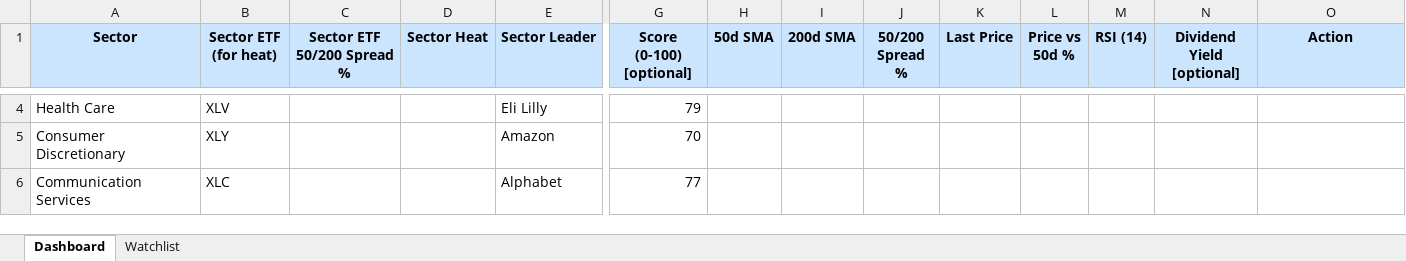
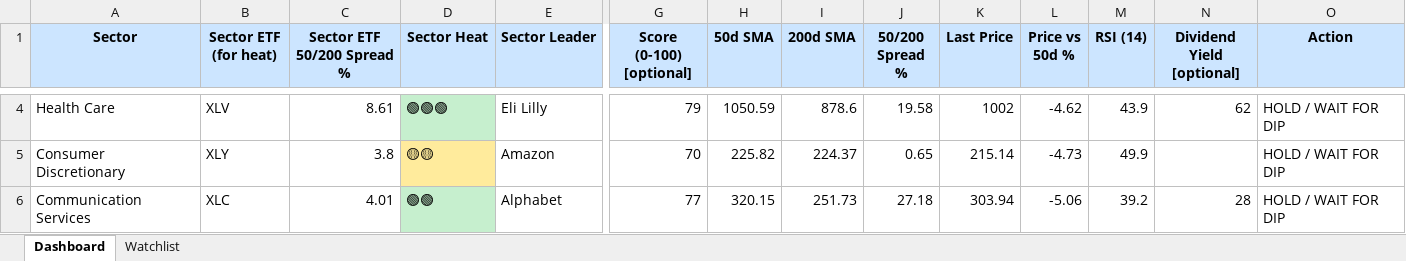
Before and after one commit to pino78521/stocks, an Excel workbook: Pino_Market_Dashboard_Auto.xlsx, sheet Dashboard, drawn as a sheet; only a part is shown, gaps mark what is left out; values as stored, in another font and other column widths than the file's, no borders; the diff covers the shown part only; the diff names each change by its address in the sheet, - before the commit and + after, or states it on an @@ line.

```diff
--- a/Pino_Market_Dashboard_Auto.xlsx (sheet Dashboard)
+++ b/Pino_Market_Dashboard_Auto.xlsx (sheet Dashboard)
-C4 (Sector ETF 50/200 Spread %): (empty)
+C4 (Sector ETF 50/200 Spread %): 8.61
-D4 (Sector Heat): (empty)
+D4 (Sector Heat): 🟢🟢🟢
-D4 fill: none
+D4 fill: #C6EFCE
-H4 (50d SMA): (empty)
+H4 (50d SMA): 1050.59
-I4 (200d SMA): (empty)
+I4 (200d SMA): 878.6
-J4 (50/200 Spread %): (empty)
+J4 (50/200 Spread %): 19.58
-K4 (Last Price): (empty)
+K4 (Last Price): 1002
-L4 (Price vs 50d %): (empty)
+L4 (Price vs 50d %): -4.62
-M4 (RSI (14)): (empty)
+M4 (RSI (14)): 43.9
-N4 (Dividend Yield [optional]): (empty)
+N4 (Dividend Yield [optional]): 62
-O4:O6 (Action): (empty)
+O4:O6 (Action): HOLD / WAIT FOR DIP
-C5 (Sector ETF 50/200 Spread %): (empty)
+C5 (Sector ETF 50/200 Spread %): 3.8
-D5 (Sector Heat): (empty)
+D5 (Sector Heat): 🟡🟡
-D5 fill: none
+D5 fill: #FFEB9C
-H5 (50d SMA): (empty)
+H5 (50d SMA): 225.82
-I5 (200d SMA): (empty)
+I5 (200d SMA): 224.37
-J5 (50/200 Spread %): (empty)
+J5 (50/200 Spread %): 0.65
-K5 (Last Price): (empty)
+K5 (Last Price): 215.14
-L5 (Price vs 50d %): (empty)
+L5 (Price vs 50d %): -4.73
-M5 (RSI (14)): (empty)
+M5 (RSI (14)): 49.9
-C6 (Sector ETF 50/200 Spread %): (empty)
+C6 (Sector ETF 50/200 Spread %): 4.01
-D6 (Sector Heat): (empty)
+D6 (Sector Heat): 🟢🟢
-D6 fill: none
+D6 fill: #C6EFCE
-H6 (50d SMA): (empty)
+H6 (50d SMA): 320.15
-I6 (200d SMA): (empty)
+I6 (200d SMA): 251.73
-J6 (50/200 Spread %): (empty)
+J6 (50/200 Spread %): 27.18
-K6 (Last Price): (empty)
+K6 (Last Price): 303.94
-L6 (Price vs 50d %): (empty)
+L6 (Price vs 50d %): -5.06
-M6 (RSI (14)): (empty)
+M6 (RSI (14)): 39.2
-N6 (Dividend Yield [optional]): (empty)
+N6 (Dividend Yield [optional]): 28
```
Also changed, not shown: 80 edited cells and cell formats elsewhere in this sheet, sheet Watchlist.
